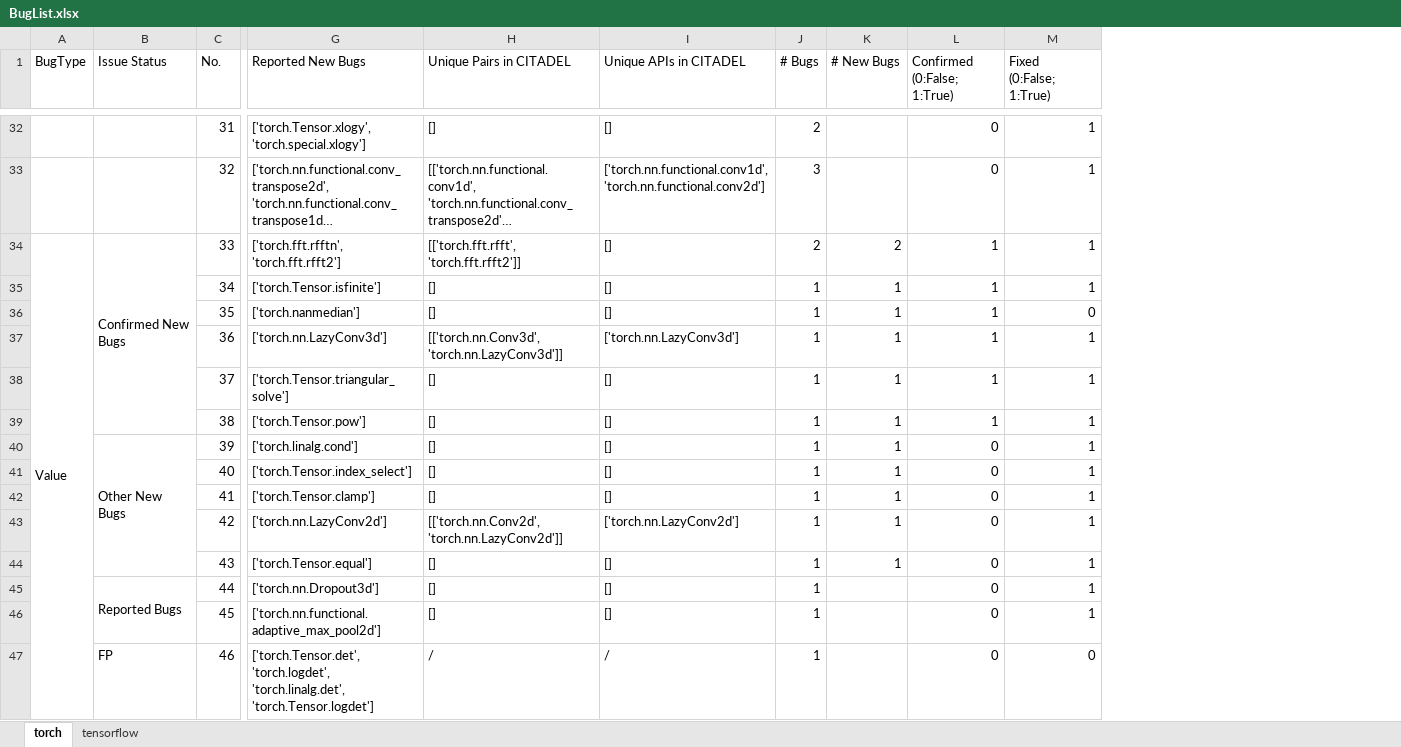
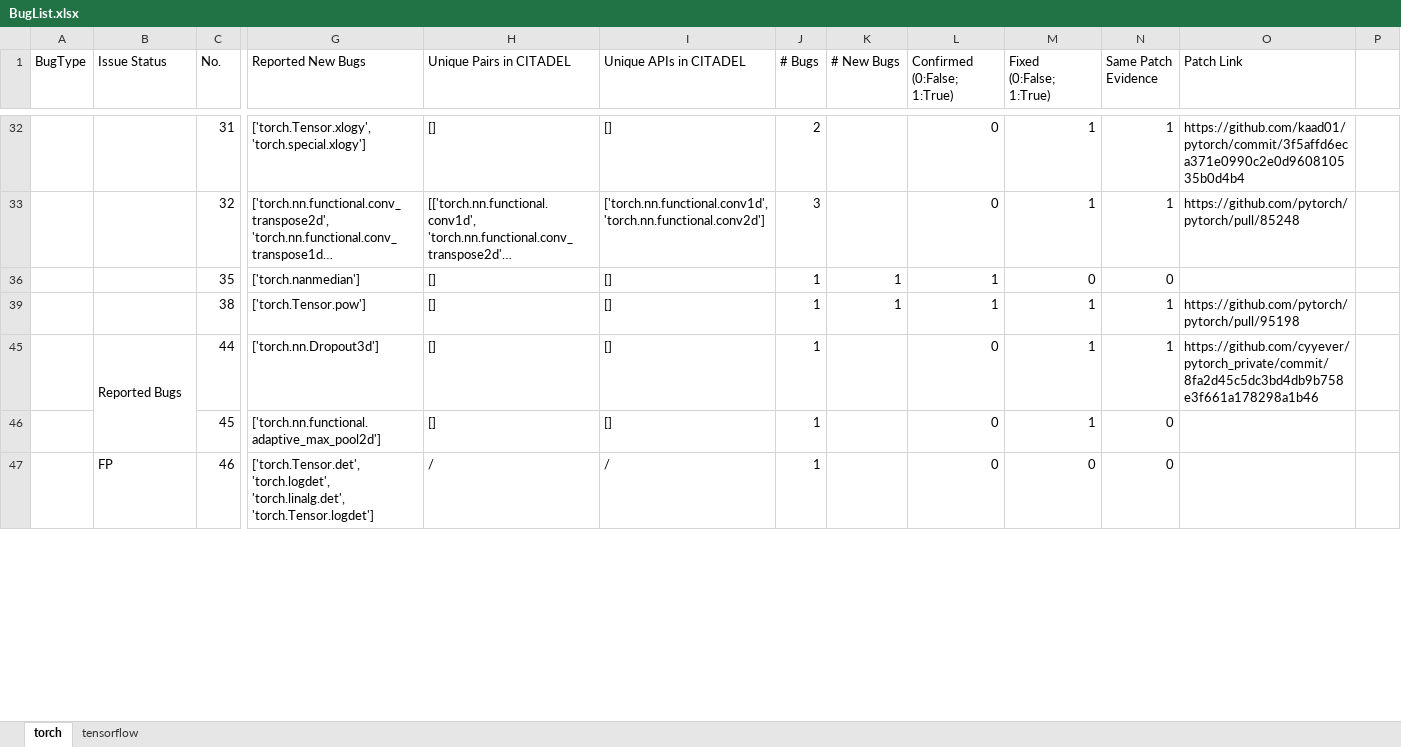
Before and after one commit to shiningrain/CITADEL, an Excel workbook: OpensourcedData/BugList.xlsx, sheet torch, drawn as a sheet; only a part is shown, gaps mark what is left out; long unchanged cells end in …; values as stored, in another font and other column widths than the file's, no cell formats; removed rows and columns are numbered as before the commit, all else as after; rows hold the shown columns only; the diff covers the shown part only; the diff names each change by its address in the sheet, - before the commit and + after, or states it on an @@ line.

```diff
--- a/OpensourcedData/BugList.xlsx (sheet torch)
+++ b/OpensourcedData/BugList.xlsx (sheet torch)
+column N (Same Patch Evidence), rows 32-47: 1 | 1 | 0 | 1 | 1 | 0 | 0
+column O (Patch Link), rows 32-45: https://github.com/kaad01/pytorch/commit/3f5affd6eca371e0990c2e0d960810535b0d4b4 | https://github.com/pytorch/pytorch/pull/85248 |  | https://github.com/pytorch/pytorch/pull/95198 | https://github.com/cyyever/pytorch_private/commit/8fa2d45c5dc3bd4db9b758e3f661a178298a1b46
+column P, empty
-row 34: Value | Confirmed New Bugs | 33 | ['torch.fft.rfftn', 'torch.fft.rfft2'] | [['torch.fft.rfft', 'torch.fft.rfft2']] | [] | 2 | 2 | 1 | 1
@@ row 35 hidden:  |  | 34 | ['torch.Tensor.isfinite'] | [] | [] | 1 | 1 | 1 | 1 @@
@@ row 37 hidden:  |  | 36 | ['torch.nn.LazyConv3d'] | [['torch.nn.Conv3d', 'torch.nn.LazyConv3d']] | ['torch.nn.LazyConv3d'] | 1 | 1 | 1 | 1 @@
@@ row 38 hidden:  |  | 37 | ['torch.Tensor.triangular_solve'] | [] | [] | 1 | 1 | 1 | 1 @@
@@ row 40 hidden:  | Other New Bugs | 39 | ['torch.linalg.cond'] | [] | [] | 1 | 1 | 0 | 1 @@
@@ row 41 hidden:  |  | 40 | ['torch.Tensor.index_select'] | [] | [] | 1 | 1 | 0 | 1 @@
@@ row 42 hidden:  |  | 41 | ['torch.Tensor.clamp'] | [] | [] | 1 | 1 | 0 | 1 @@
@@ row 43 hidden:  |  | 42 | ['torch.nn.LazyConv2d'] | [['torch.nn.Conv2d', 'torch.nn.LazyConv2d']] | ['torch.nn.LazyConv2d'] | 1 | 1 | 0 | 1 @@
@@ row 44 hidden:  |  | 43 | ['torch.Tensor.equal'] | [] | [] | 1 | 1 | 0 | 1 @@
```
Also changed, not shown: 1 added row, 3 removed rows, 13 hidden or unhidden rows and 4 edited cells elsewhere in this sheet, sheet tensorflow, cell formats.
